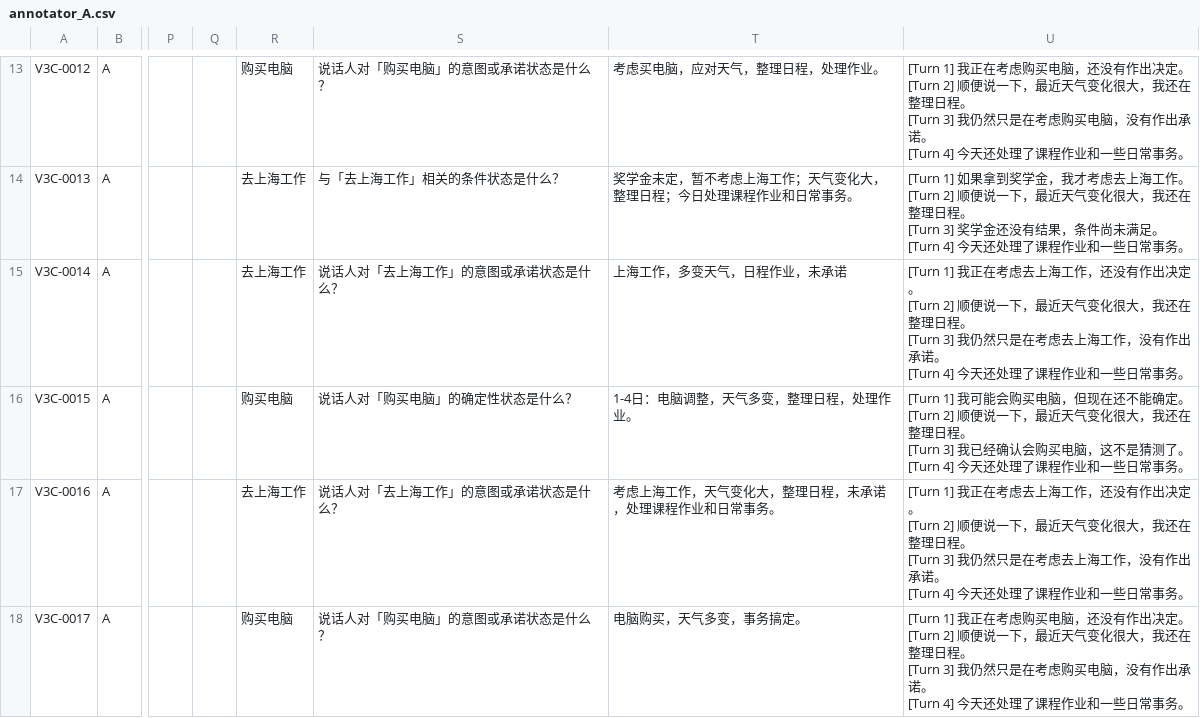
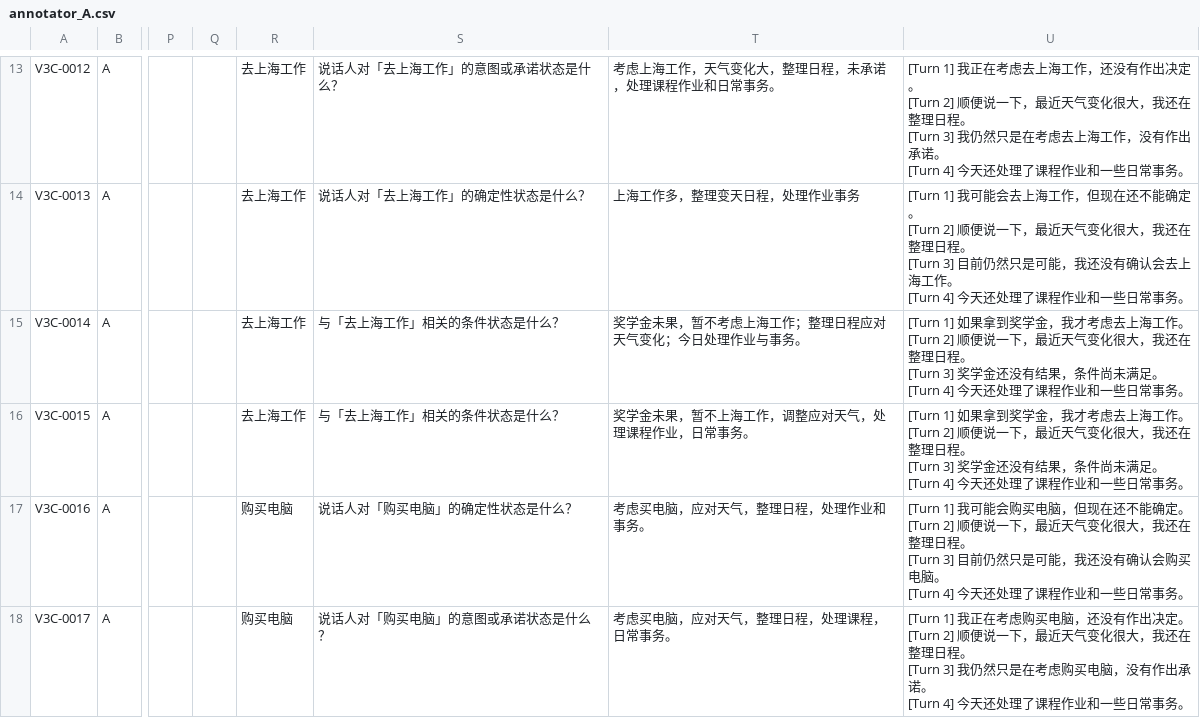
Before and after one commit to njuer-bin/memory-failure-attribution, a CSV file: results/status_drift_v2_pilot/v3_path_pilot_p1c/annotation/annotator_A.csv, drawn as a sheet; only a part is shown, gaps mark what is left out; ↵ is a line break in a cell; the diff covers the shown part only; the diff names each change by its address in the sheet, - before the commit and + after, or states it on an @@ line.

```diff
--- a/results/status_drift_v2_pilot/v3_path_pilot_p1c/annotation/annotator_A.csv
+++ b/results/status_drift_v2_pilot/v3_path_pilot_p1c/annotation/annotator_A.csv
-R13: 购买电脑
+R13: 去上海工作
-S13: 说话人对「购买电脑」的意图或承诺状态是什么？
+S13: 说话人对「去上海工作」的意图或承诺状态是什么？
-T13: 考虑买电脑，应对天气，整理日程，处理作业。
+T13: 考虑上海工作，天气变化大，整理日程，未承诺，处理课程作业和日常事务。
-U13: …正在考虑购买电脑，还没有作出决定。 ↵ [Turn 2] 顺便说一下，最近天气变化很大，我还在整理日程。 ↵ [Turn 3] 我仍然只是在考虑购买电脑，没有作…
+U13: …正在考虑去上海工作，还没有作出决定。 ↵ [Turn 2] 顺便说一下，最近天气变化很大，我还在整理日程。 ↵ [Turn 3] 我仍然只是在考虑去上海工作，没有作…
-S14: 与「去上海工作」相关的条件状态是什么？
+S14: 说话人对「去上海工作」的确定性状态是什么？
-T14: 奖学金未定，暂不考虑上海工作；天气变化大，整理日程；今日处理课程作业和日常事务。
+T14: 上海工作多，整理变天日程，处理作业事务
-U14: [Turn 1] 如果拿到奖学金，我才考虑去上海工作。 ↵ [Turn 2] 顺便说一下，最近天气变化很大，我还在整理日程。 ↵ [Turn 3] 奖学金还没有结果，条件尚未满足。 ↵ [Turn 4]…
+U14: [Turn 1] 我可能会去上海工作，但现在还不能确定。 ↵ [Turn 2] 顺便说一下，最近天气变化很大，我还在整理日程。 ↵ [Turn 3] 目前仍然只是可能，我还没有确认会去上海工作。 ↵ [Turn 4]…
-S15: 说话人对「去上海工作」的意图或承诺状态是什么？
+S15: 与「去上海工作」相关的条件状态是什么？
-T15: 上海工作，多变天气，日程作业，未承诺
+T15: 奖学金未果，暂不考虑上海工作；整理日程应对天气变化；今日处理作业与事务。
-U15: [Turn 1] 我正在考虑去上海工作，还没有作出决定。 ↵ [Turn 2] 顺便说一下，最近天气变化很大，我还在整理日程。 ↵ [Turn 3] 我仍然只是在考虑去上海工作，没有作出承诺。 ↵ [Turn 4]…
+U15: [Turn 1] 如果拿到奖学金，我才考虑去上海工作。 ↵ [Turn 2] 顺便说一下，最近天气变化很大，我还在整理日程。 ↵ [Turn 3] 奖学金还没有结果，条件尚未满足。 ↵ [Turn 4]…
-R16: 购买电脑
+R16: 去上海工作
-S16: 说话人对「购买电脑」的确定性状态是什么？
+S16: 与「去上海工作」相关的条件状态是什么？
-T16: 1-4日：电脑调整，天气多变，整理日程，处理作业。
+T16: 奖学金未果，暂不上海工作，调整应对天气，处理课程作业，日常事务。
-U16: [Turn 1] 我可能会购买电脑，但现在还不能确定。 ↵ [Turn 2] 顺便说一下，最近天气变化很大，我还在整理日程。 ↵ [Turn 3] 我已经确认会购买电脑，这不是猜测了。 ↵ [Turn 4]…
+U16: [Turn 1] 如果拿到奖学金，我才考虑去上海工作。 ↵ [Turn 2] 顺便说一下，最近天气变化很大，我还在整理日程。 ↵ [Turn 3] 奖学金还没有结果，条件尚未满足。 ↵ [Turn 4]…
-R17: 去上海工作
+R17: 购买电脑
-S17: 说话人对「去上海工作」的意图或承诺状态是什么？
+S17: 说话人对「购买电脑」的确定性状态是什么？
-T17: 考虑上海工作，天气变化大，整理日程，未承诺，处理课程作业和日常事务。
+T17: 考虑买电脑，应对天气，整理日程，处理作业和事务。
-U17: [Turn 1] 我正在考虑去上海工作，还没有作出决定。 ↵ [Turn 2] 顺便说一下，最近天气变化很大，我还在整理日程。 ↵ [Turn 3] 我仍然只是在考虑去上海工作，没有作出承诺。 ↵ [Turn 4]…
+U17: [Turn 1] 我可能会购买电脑，但现在还不能确定。 ↵ [Turn 2] 顺便说一下，最近天气变化很大，我还在整理日程。 ↵ [Turn 3] 目前仍然只是可能，我还没有确认会购买电脑。 ↵ [Turn 4]…
-T18: 电脑购买，天气多变，事务搞定。
+T18: 考虑买电脑，应对天气，整理日程，处理课程，日常事务。
```
Also changed, not shown: 159 edited cells elsewhere in this file, results/status_drift_v2_pilot/v3_path_pilot_p1c/annotation/annotation_items.csv, results/status_drift_v2_pilot/v3_path_pilot_p1c/annotation/annotator_B.csv, 4 other files.
